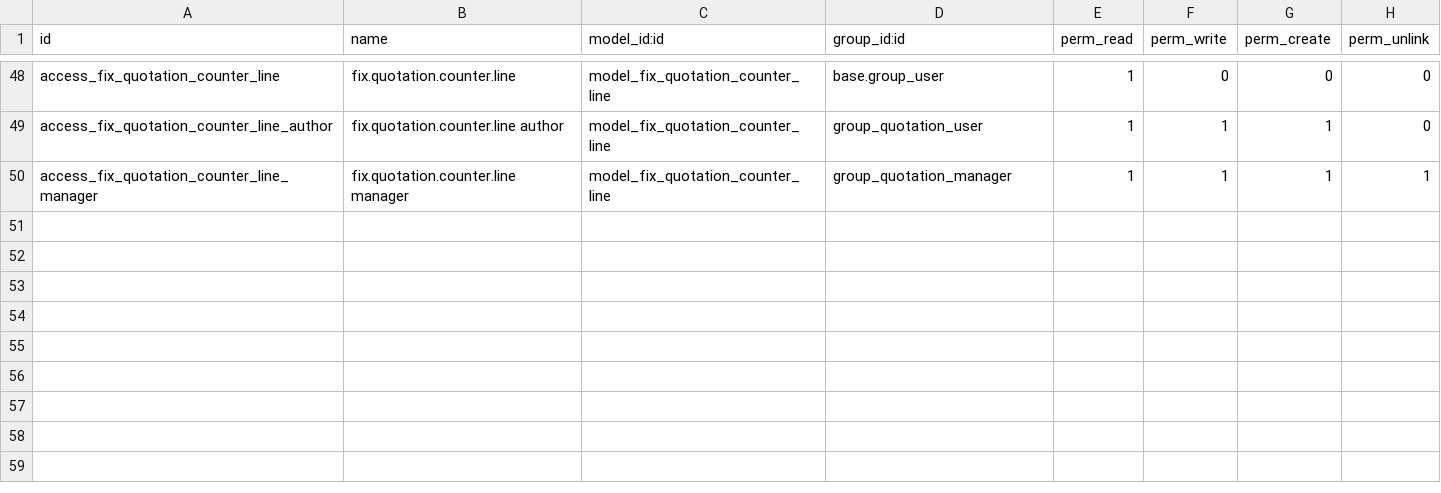
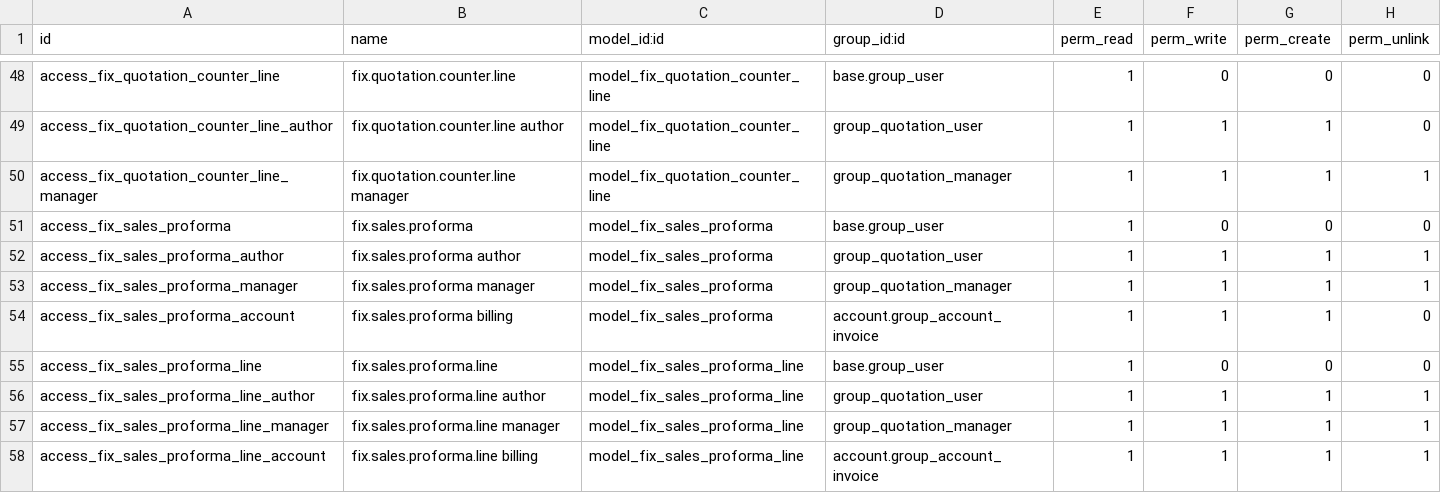
Before and after one commit to maz279/1000fix_new_erp_system, a CSV file: 1000_fix_codebase/addons/domain/c_commercial/cd_quotation/security/ir.model.access.csv, drawn as a sheet; only a part is shown, gaps mark what is left out.

```diff
--- a/1000_fix_codebase/addons/domain/c_commercial/cd_quotation/security/ir.model.access.csv
+++ b/1000_fix_codebase/addons/domain/c_commercial/cd_quotation/security/ir.model.access.csv
@@ -50 +50,9 @@ access_fix_quotation_counter_line_author,fix.quotation.counter.line author,model
 access_fix_quotation_counter_line_manager,fix.quotation.counter.line manager,model_fix_quotation_counter_line,group_quotation_manager,1,1,1,1
+access_fix_sales_proforma,fix.sales.proforma,model_fix_sales_proforma,base.group_user,1,0,0,0
+access_fix_sales_proforma_author,fix.sales.proforma author,model_fix_sales_proforma,group_quotation_user,1,1,1,1
+access_fix_sales_proforma_manager,fix.sales.proforma manager,model_fix_sales_proforma,group_quotation_manager,1,1,1,1
+access_fix_sales_proforma_account,fix.sales.proforma billing,model_fix_sales_proforma,account.group_account_invoice,1,1,1,0
+access_fix_sales_proforma_line,fix.sales.proforma.line,model_fix_sales_proforma_line,base.group_user,1,0,0,0
+access_fix_sales_proforma_line_author,fix.sales.proforma.line author,model_fix_sales_proforma_line,group_quotation_user,1,1,1,1
+access_fix_sales_proforma_line_manager,fix.sales.proforma.line manager,model_fix_sales_proforma_line,group_quotation_manager,1,1,1,1
+access_fix_sales_proforma_line_account,fix.sales.proforma.line billing,model_fix_sales_proforma_line,account.group_account_invoice,1,1,1,1
```
Also changed, not shown: 1000_fix_codebase/addons/platform/cd_catalogue/security/ir.model.access.csv, 45 other files.
